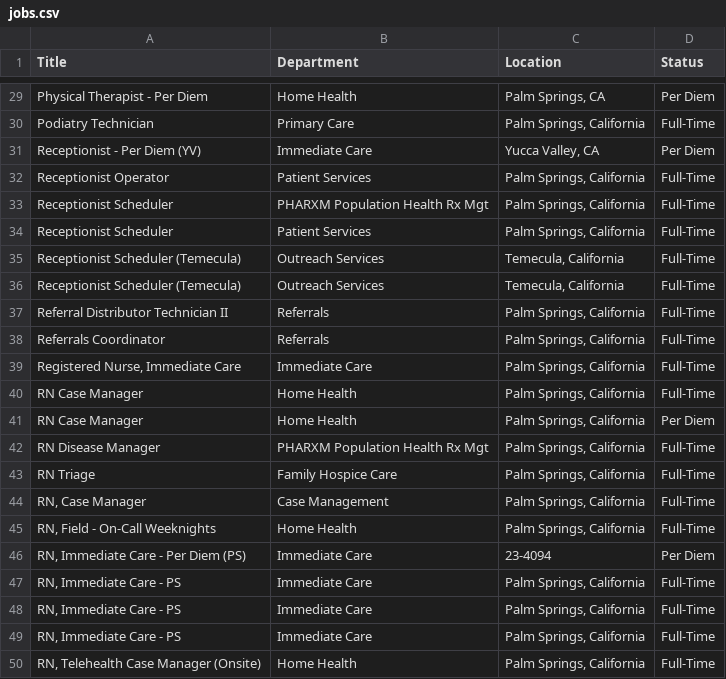
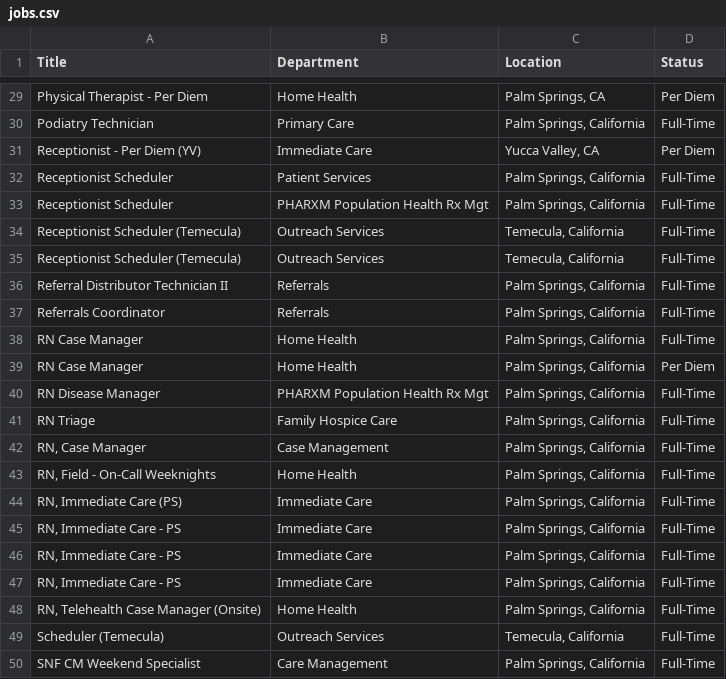
Before and after one commit to ryancheley/dohc_jobs, a CSV file: jobs.csv, drawn as a sheet; only a part is shown, gaps mark what is left out; the shorter side is filled out with more unchanged rows.

```diff
--- a/jobs.csv
+++ b/jobs.csv
@@ -31,5 +31,4 @@ Podiatry Technician,Primary Care,"Palm Springs, California",Full-Time
 Receptionist - Per Diem (YV),Immediate Care,"Yucca Valley, CA",Per Diem
-Receptionist Operator,Patient Services,"Palm Springs, California",Full-Time
+Receptionist Scheduler,Patient Services,"Palm Springs, California",Full-Time
 Receptionist Scheduler,PHARXM Population Health Rx Mgt,"Palm Springs, California",Full-Time
-Receptionist Scheduler,Patient Services,"Palm Springs, California",Full-Time
 Receptionist Scheduler (Temecula),Outreach Services,"Temecula, California",Full-Time
@@ -38,3 +37,2 @@ Referral Distributor Technician II,Referrals,"Palm Springs, California",Full-Tim
 Referrals Coordinator,Referrals,"Palm Springs, California",Full-Time
-"Registered Nurse, Immediate Care",Immediate Care,"Palm Springs, California",Full-Time
 RN Case Manager,Home Health,"Palm Springs, California",Full-Time
@@ -45,3 +43,3 @@ RN Triage,Family Hospice Care,"Palm Springs, California",Full-Time
 "RN, Field - On-Call Weeknights",Home Health,"Palm Springs, California",Full-Time
-"RN, Immediate Care - Per Diem (PS)",Immediate Care,23-4094,Per Diem
+"RN, Immediate Care (PS)",Immediate Care,"Palm Springs, California",Full-Time
 "RN, Immediate Care - PS",Immediate Care,"Palm Springs, California",Full-Time
```
